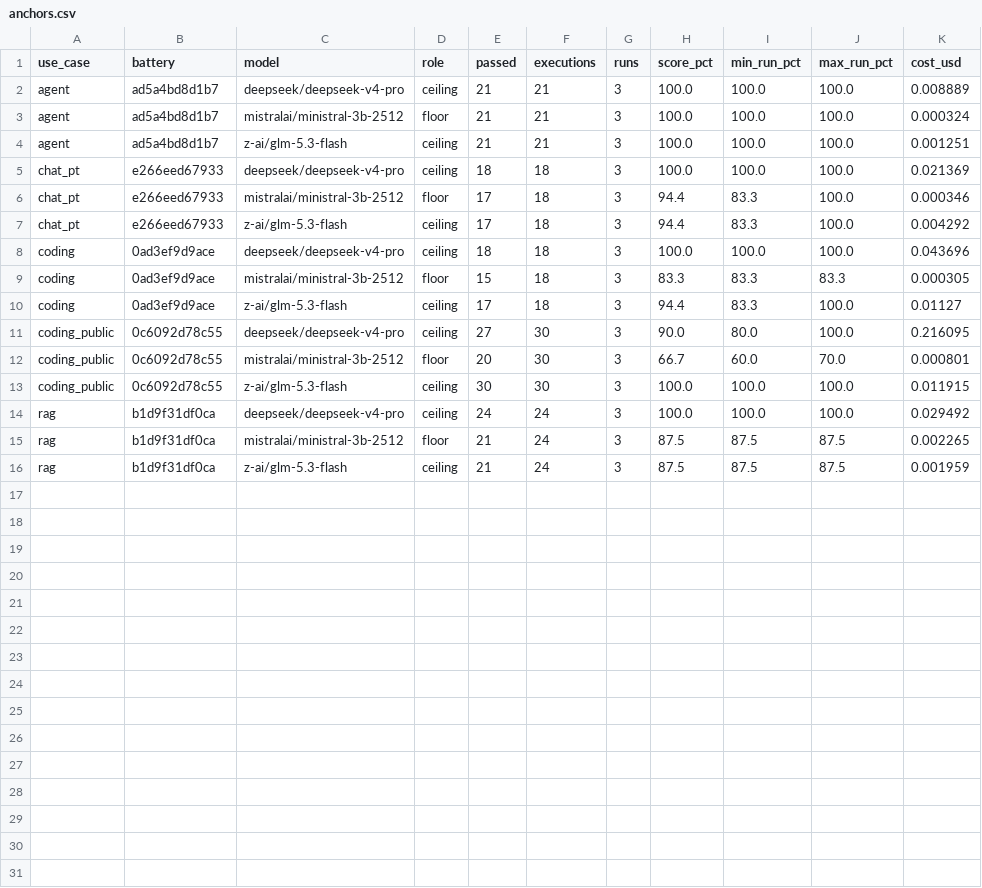
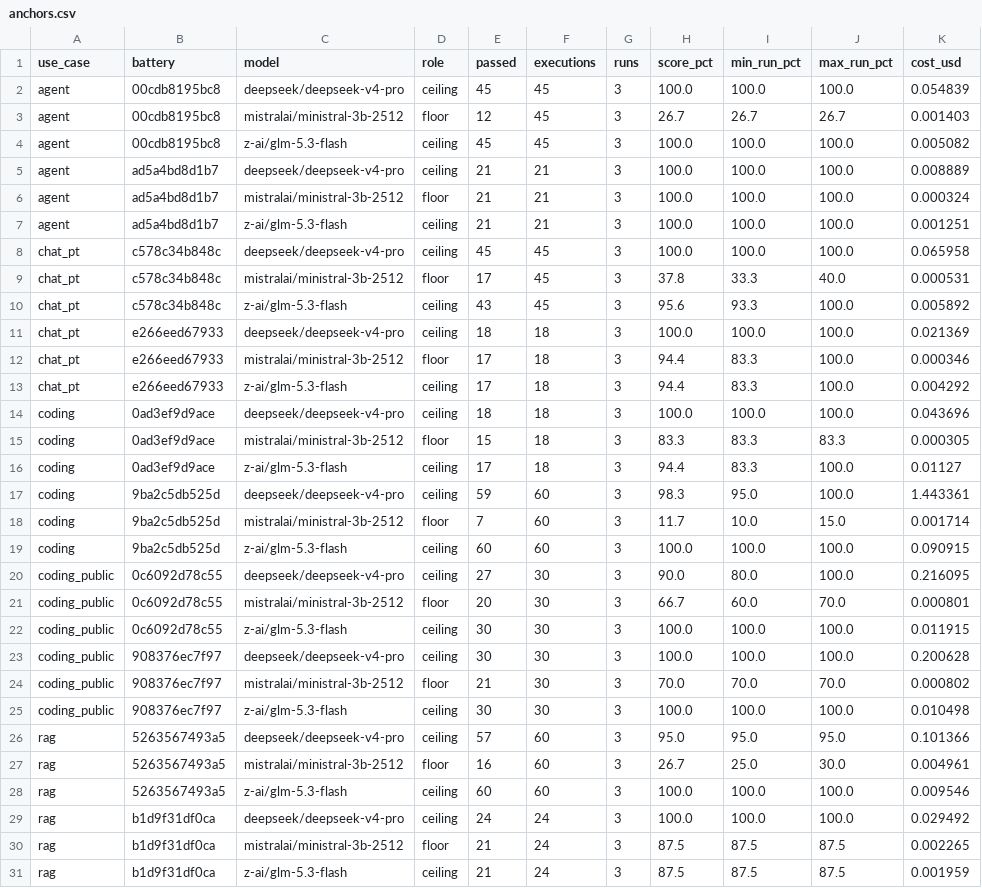
Before and after one commit to ksaylab/ai-bench, a CSV file: calibration/anchors.csv, drawn as a sheet; the diff names each change by its address in the sheet, - before the commit and + after, or states it on an @@ line.

Commit message:
feat(calibration): baseline v2, anchor run of the grown batteries
calibration/runs/2026-11-04-0754-openrouter-anchors: 80 cases x 3 repeats x 3 anchors = 720 calls through
OpenRouter, US$2.00 (US$1.87 deepseek-v4-pro, US$1.44 of it in coding), prices recorded in meta.json. Its
request hashes were added afterwards (record_requests, while the batteries were still the ones it ran).
...-rescored-20261104-1315 is the same answers checked with the fixes of the review (checker 3, sev3 rule,
tiers): 3 verdicts of glm-5.3-flash changed, none of the floor. It stands in for its source.
All four batteries are calibrated:
  coding   ceiling 100.0 (glm-5.3-flash)  floor 11.7
  rag      ceiling 100.0 (glm-5.3-flash)  floor 26.7
  agent    ceiling 100.0                  floor 26.7
  chat_pt  ceiling 100.0 (deepseek)       floor 37.8
Pruning: no suspect case; vpn_effective_date (ceilings_disagree) reviewed and kept; every too easy case is in
the easy tier. METHODOLOGY.md section 8 and 8.2 updated with the run and its cost.

```diff
--- a/calibration/anchors.csv
+++ b/calibration/anchors.csv
+row 2: agent | 00cdb8195bc8 | deepseek/deepseek-v4-pro | ceiling | 45 | 45 | 3 | 100.0 | 100.0 | 100.0 | 0.054839
+row 3: agent | 00cdb8195bc8 | mistralai/ministral-3b-2512 | floor | 12 | 45 | 3 | 26.7 | 26.7 | 26.7 | 0.001403
+row 4: agent | 00cdb8195bc8 | z-ai/glm-5.3-flash | ceiling | 45 | 45 | 3 | 100.0 | 100.0 | 100.0 | 0.005082
+row 8: chat_pt | c578c34b848c | deepseek/deepseek-v4-pro | ceiling | 45 | 45 | 3 | 100.0 | 100.0 | 100.0 | 0.065958
+row 9: chat_pt | c578c34b848c | mistralai/ministral-3b-2512 | floor | 17 | 45 | 3 | 37.8 | 33.3 | 40.0 | 0.000531
+row 10: chat_pt | c578c34b848c | z-ai/glm-5.3-flash | ceiling | 43 | 45 | 3 | 95.6 | 93.3 | 100.0 | 0.005892
+row 17: coding | 9ba2c5db525d | deepseek/deepseek-v4-pro | ceiling | 59 | 60 | 3 | 98.3 | 95.0 | 100.0 | 1.443361
+row 18: coding | 9ba2c5db525d | mistralai/ministral-3b-2512 | floor | 7 | 60 | 3 | 11.7 | 10.0 | 15.0 | 0.001714
+row 19: coding | 9ba2c5db525d | z-ai/glm-5.3-flash | ceiling | 60 | 60 | 3 | 100.0 | 100.0 | 100.0 | 0.090915
+row 23: coding_public | 908376ec7f97 | deepseek/deepseek-v4-pro | ceiling | 30 | 30 | 3 | 100.0 | 100.0 | 100.0 | 0.200628
+row 24: coding_public | 908376ec7f97 | mistralai/ministral-3b-2512 | floor | 21 | 30 | 3 | 70.0 | 70.0 | 70.0 | 0.000802
+row 25: coding_public | 908376ec7f97 | z-ai/glm-5.3-flash | ceiling | 30 | 30 | 3 | 100.0 | 100.0 | 100.0 | 0.010498
+row 26: rag | 5263567493a5 | deepseek/deepseek-v4-pro | ceiling | 57 | 60 | 3 | 95.0 | 95.0 | 95.0 | 0.101366
+row 27: rag | 5263567493a5 | mistralai/ministral-3b-2512 | floor | 16 | 60 | 3 | 26.7 | 25.0 | 30.0 | 0.004961
+row 28: rag | 5263567493a5 | z-ai/glm-5.3-flash | ceiling | 60 | 60 | 3 | 100.0 | 100.0 | 100.0 | 0.009546
```
Also changed, not shown: 17 other files.
